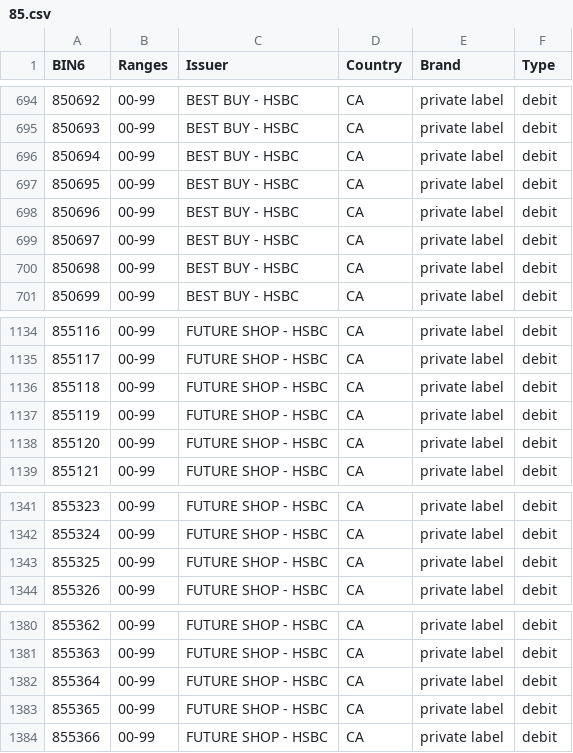
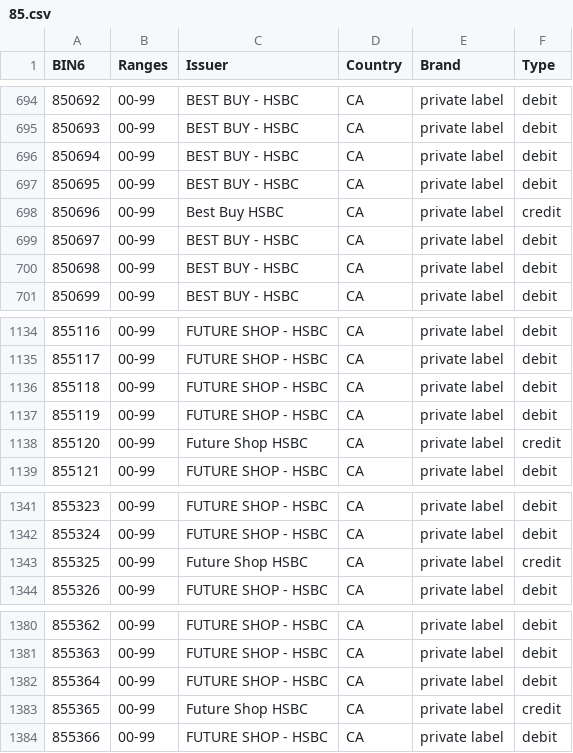
Before and after one commit to Wayproyect/openbiin, a CSV file: functions/data/85.csv, drawn as a sheet; only a part is shown, gaps mark what is left out; the diff covers the shown part only.

```diff
--- a/functions/data/85.csv
+++ b/functions/data/85.csv
@@ -697,3 +697,3 @@ BIN6,Ranges,Issuer,Country,Brand,Type
 850695,00-99,BEST BUY - HSBC,CA,private label,debit
-850696,00-99,BEST BUY - HSBC,CA,private label,debit
+850696,00-99,Best Buy HSBC,CA,private label,credit
 850697,00-99,BEST BUY - HSBC,CA,private label,debit
@@ -1137,3 +1137,3 @@ BIN6,Ranges,Issuer,Country,Brand,Type
 855119,00-99,FUTURE SHOP - HSBC,CA,private label,debit
-855120,00-99,FUTURE SHOP - HSBC,CA,private label,debit
+855120,00-99,Future Shop HSBC,CA,private label,credit
 855121,00-99,FUTURE SHOP - HSBC,CA,private label,debit
@@ -1342,3 +1342,3 @@ BIN6,Ranges,Issuer,Country,Brand,Type
 855324,00-99,FUTURE SHOP - HSBC,CA,private label,debit
-855325,00-99,FUTURE SHOP - HSBC,CA,private label,debit
+855325,00-99,Future Shop HSBC,CA,private label,credit
 855326,00-99,FUTURE SHOP - HSBC,CA,private label,debit
@@ -1382,3 +1382,3 @@ BIN6,Ranges,Issuer,Country,Brand,Type
 855364,00-99,FUTURE SHOP - HSBC,CA,private label,debit
-855365,00-99,FUTURE SHOP - HSBC,CA,private label,debit
+855365,00-99,Future Shop HSBC,CA,private label,credit
 855366,00-99,FUTURE SHOP - HSBC,CA,private label,debit
```
Also changed, not shown: 12 edited cells elsewhere in this file.
